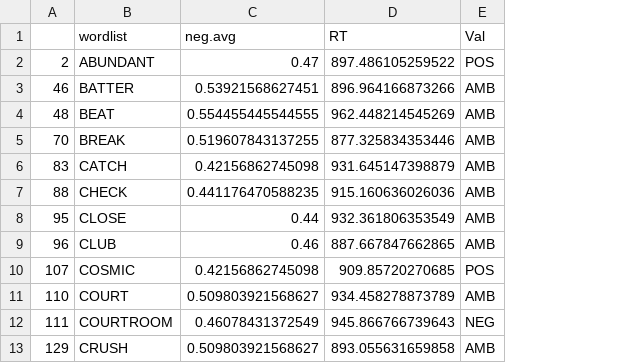
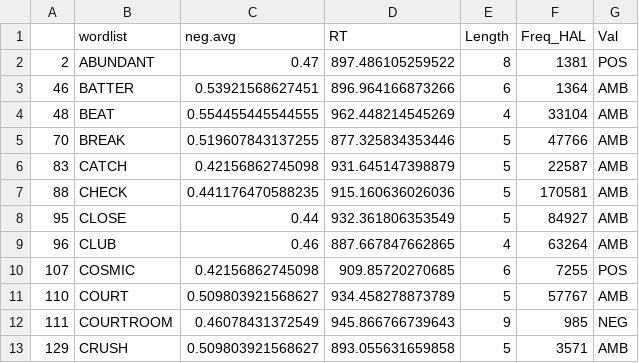
Before and after one commit to nharp189/Words, a CSV file: amb.words.csv, drawn as a sheet; only a part is shown; the diff names each change by its address in the sheet, - before the commit and + after, or states it on an @@ line.

```diff
--- a/amb.words.csv
+++ b/amb.words.csv
+column E (Length), rows 2-13: 8 | 6 | 4 | 5 | 5 | 5 | 5 | 4 | 6 | 5 | 9 | 5
+column F (Freq_HAL), rows 2-13: 1381 | 1364 | 33104 | 47766 | 22587 | 170581 | 84927 | 63264 | 7255 | 57767 | 985 | 3571
```
Also changed, not shown: neg.words.csv, pos.words.csv.
